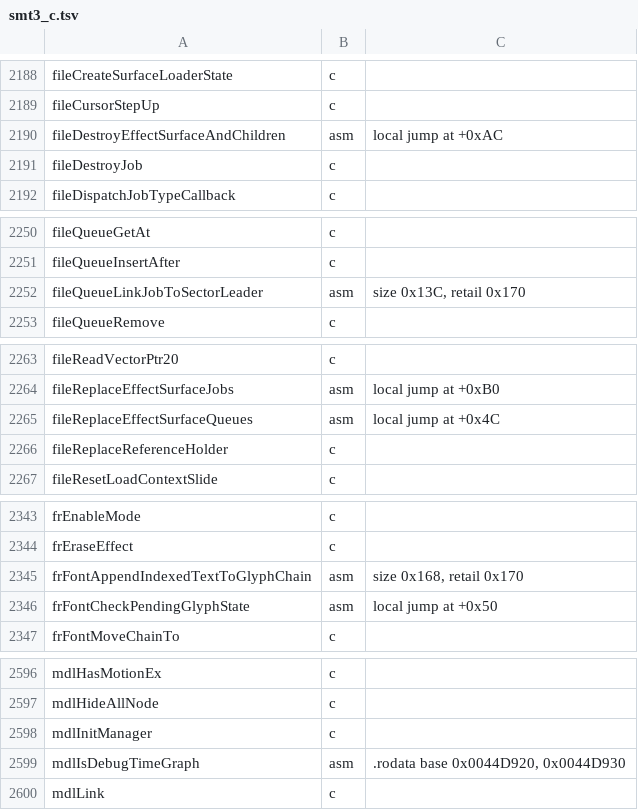
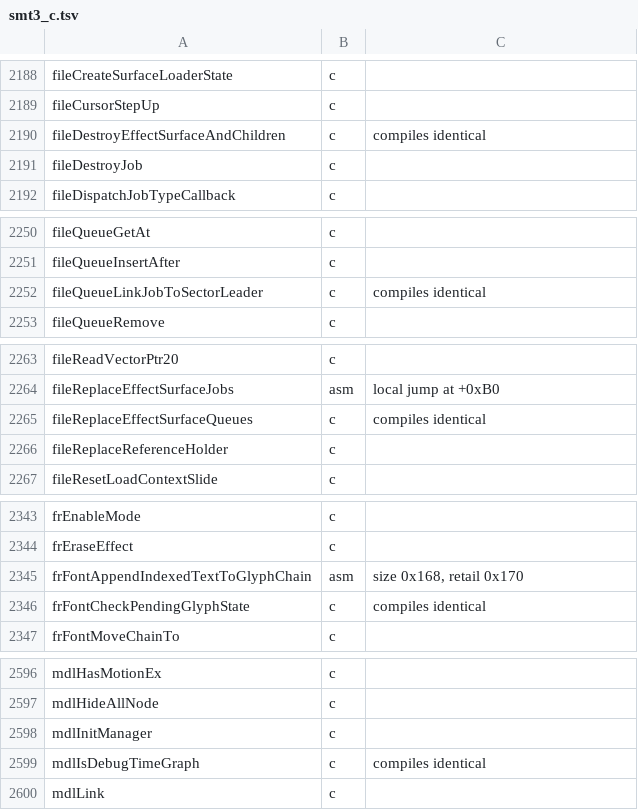
Before and after one commit to Megami-Decomps/raidou-decomp, a TSV file: config/raidou1/smt3_c.tsv, drawn as a sheet; only a part is shown, gaps mark what is left out; the diff covers the shown part only.

Commit message:
Carry DDS bodies that compile identical with Raidou layouts

```diff
--- a/config/raidou1/smt3_c.tsv
+++ b/config/raidou1/smt3_c.tsv
@@ -2189,3 +2189,3 @@ fileCreateSurfaceLoaderState	c
 fileCursorStepUp	c
-fileDestroyEffectSurfaceAndChildren	asm	local jump at +0xAC
+fileDestroyEffectSurfaceAndChildren	c	compiles identical
 fileDestroyJob	c
@@ -2251,3 +2251,3 @@ fileQueueGetAt	c
 fileQueueInsertAfter	c
-fileQueueLinkJobToSectorLeader	asm	size 0x13C, retail 0x170
+fileQueueLinkJobToSectorLeader	c	compiles identical
 fileQueueRemove	c
@@ -2264,3 +2264,3 @@ fileReadVectorPtr20	c
 fileReplaceEffectSurfaceJobs	asm	local jump at +0xB0
-fileReplaceEffectSurfaceQueues	asm	local jump at +0x4C
+fileReplaceEffectSurfaceQueues	c	compiles identical
 fileReplaceReferenceHolder	c
@@ -2345,3 +2345,3 @@ frEraseEffect	c
 frFontAppendIndexedTextToGlyphChain	asm	size 0x168, retail 0x170
-frFontCheckPendingGlyphState	asm	local jump at +0x50
+frFontCheckPendingGlyphState	c	compiles identical
 frFontMoveChainTo	c
@@ -2598,3 +2598,3 @@ mdlHideAllNode	c
 mdlInitManager	c
-mdlIsDebugTimeGraph	asm	.rodata base 0x0044D920, 0x0044D930
+mdlIsDebugTimeGraph	c	compiles identical
 mdlLink	c
```
Also changed, not shown: 2 added rows and 11 edited cells elsewhere in this file, config/raidou2/smt3_c.tsv, 18 other files.
